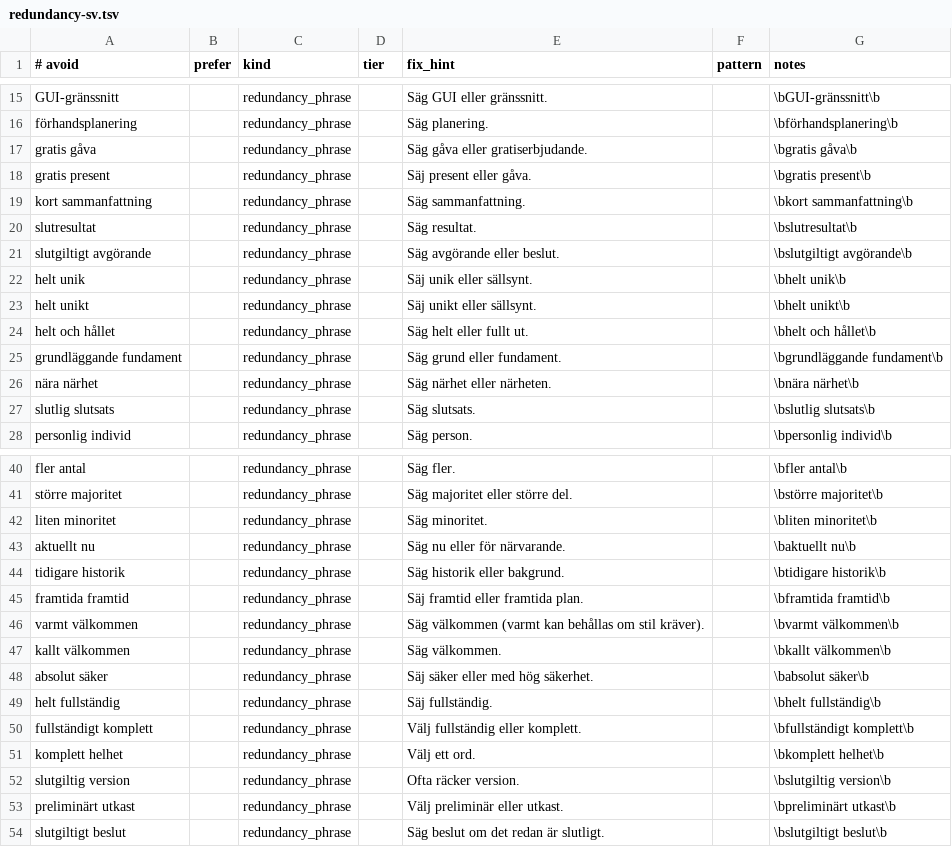
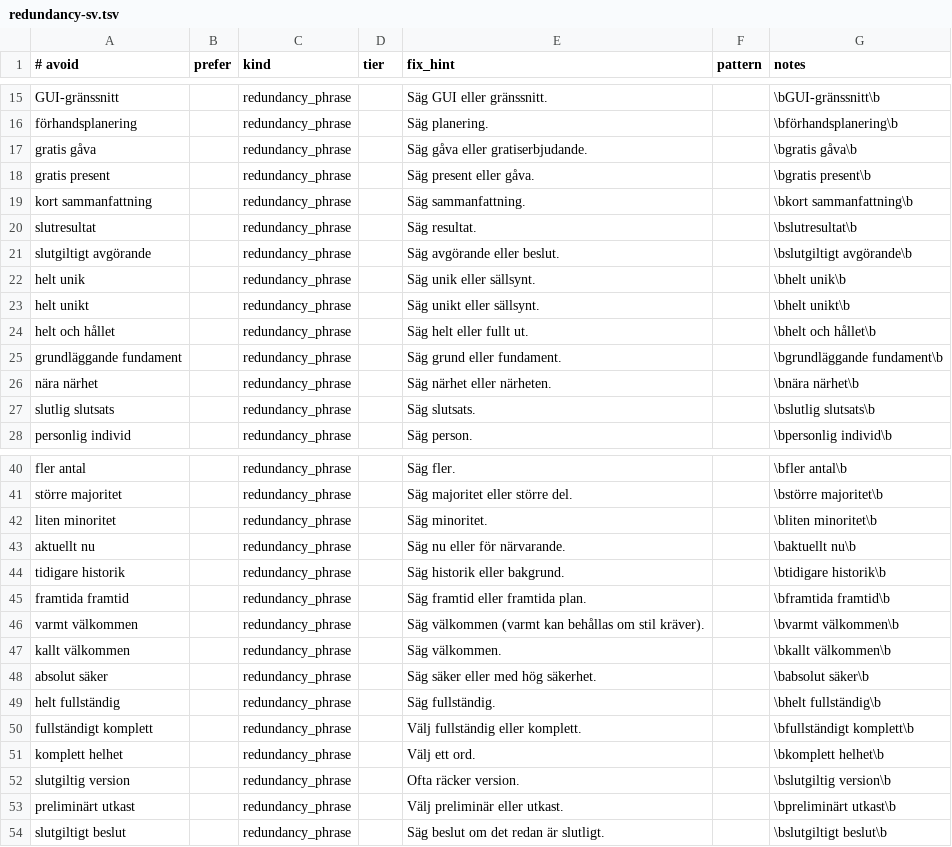
Before and after one commit to markus-lassfolk/humanizer, a TSV file: locales/sv-se/references/redundancy-sv.tsv, drawn as a sheet; only a part is shown, gaps mark what is left out; the diff names each change by its address in the sheet, - before the commit and + after, or states it on an @@ line.

```diff
--- a/locales/sv-se/references/redundancy-sv.tsv
+++ b/locales/sv-se/references/redundancy-sv.tsv
-E18 (fix_hint): Säj present eller gåva.
+E18 (fix_hint): Säg present eller gåva.
-E22 (fix_hint): Säj unik eller sällsynt.
+E22 (fix_hint): Säg unik eller sällsynt.
-E23 (fix_hint): Säj unikt eller sällsynt.
+E23 (fix_hint): Säg unikt eller sällsynt.
-E45 (fix_hint): Säj framtid eller framtida plan.
+E45 (fix_hint): Säg framtid eller framtida plan.
-E48 (fix_hint): Säj säker eller med hög säkerhet.
+E48 (fix_hint): Säg säker eller med hög säkerhet.
-E49 (fix_hint): Säj fullständig.
+E49 (fix_hint): Säg fullständig.
```
Also changed, not shown: locales/sv-se/references/hedging-sv.tsv, locales/sv-se/references/inclusive-language-sv.tsv, 2 other files.
